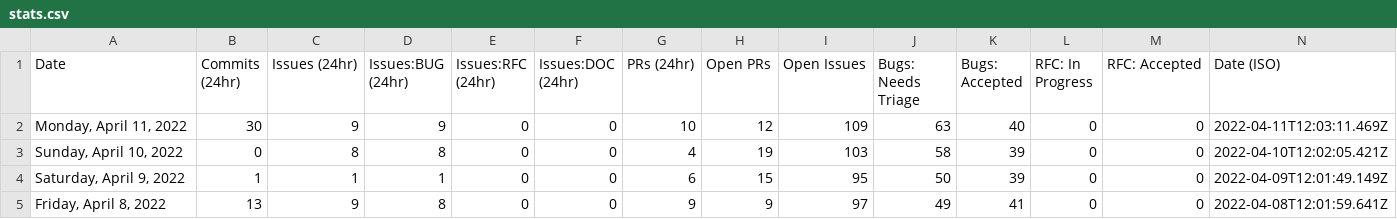
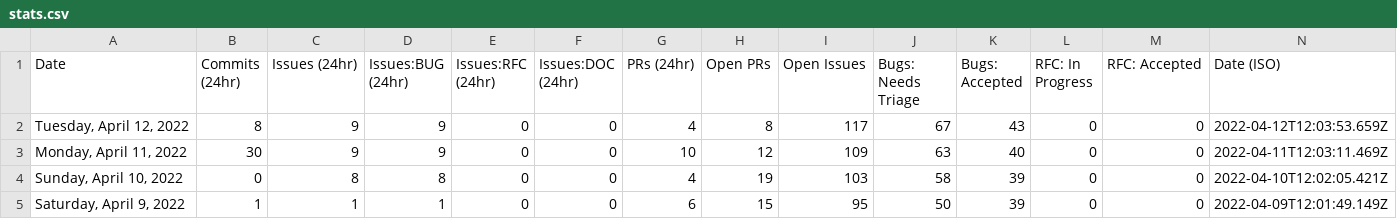
Before and after one commit to Goldfarbof/astro, a CSV file: scripts/stats/stats.csv, drawn as a sheet; only a part is shown; the shorter side is filled out with more unchanged rows.

```diff
--- a/scripts/stats/stats.csv
+++ b/scripts/stats/stats.csv
@@ -1,2 +1,3 @@
 Date,Commits (24hr),Issues (24hr),Issues:BUG (24hr),Issues:RFC (24hr),Issues:DOC (24hr),PRs (24hr),Open PRs,Open Issues,Bugs: Needs Triage,Bugs: Accepted,RFC: In Progress,RFC: Accepted,Date (ISO)
+"Tuesday, April 12, 2022",8,9,9,0,0,4,8,117,67,43,0,0,"2022-04-12T12:03:53.659Z"
 "Monday, April 11, 2022",30,9,9,0,0,10,12,109,63,40,0,0,"2022-04-11T12:03:11.469Z"
```
